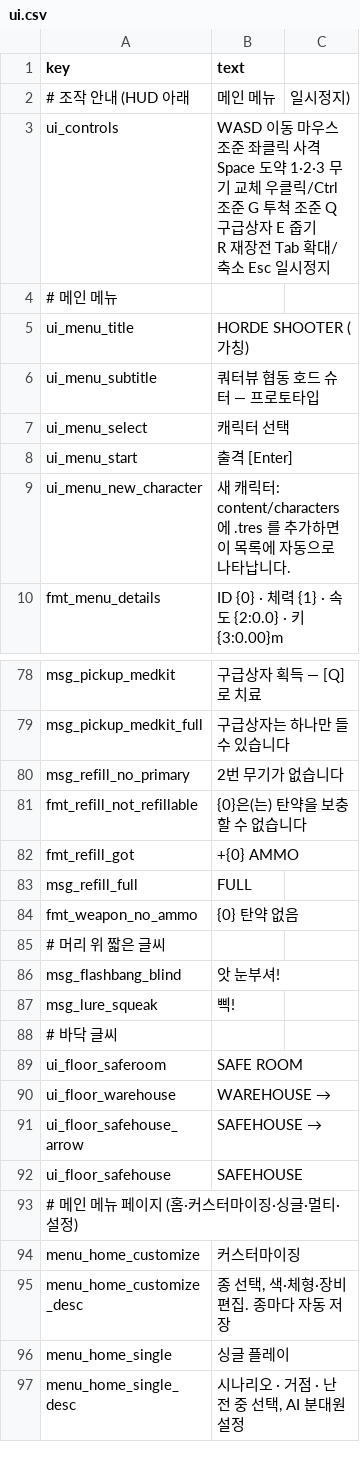
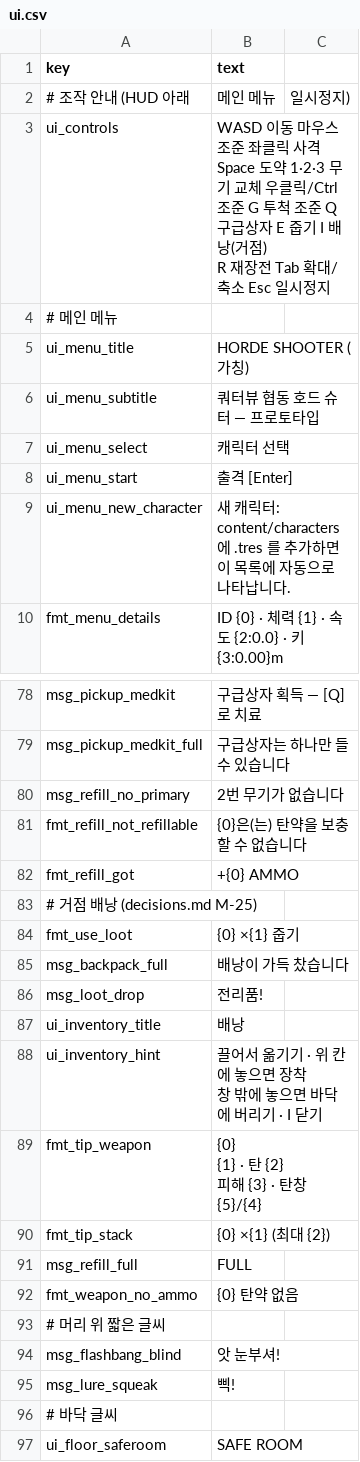
Before and after one commit to minidice/game-plushpanic-hordeshooter, a CSV file: game/content/lan/kor/ui.csv, drawn as a sheet; only a part is shown, gaps mark what is left out; the shorter side is filled out with more unchanged rows.

```diff
--- a/game/content/lan/kor/ui.csv
+++ b/game/content/lan/kor/ui.csv
@@ -2,4 +2,4 @@ key,text
 # 조작 안내 (HUD 아래, 메인 메뉴, 일시정지)
-ui_controls,"WASD 이동   마우스 조준   좌클릭 사격   Space 도약   1·2·3 무기 교체   우클릭/Ctrl 조준   G 투척 조준   Q 구급상자   E 줍기
-R 재장전   Tab 확대/축소   Esc 일시정지"
+ui_controls,"WASD 이동   마우스 조준   좌클릭 사격   Space 도약   1·2·3 무기 교체   우클릭/Ctrl 조준   G 투척 조준   Q 구급상자   E 줍기   I 배낭(거점)
+R 재장전   Tab 확대/축소   Esc 일시정지"
 # 메인 메뉴
@@ -83,2 +83,13 @@ fmt_refill_not_refillable,{0}은(는) 탄약을 보충할 수 없습니다
 fmt_refill_got,+{0} AMMO
+# 거점 배낭 (decisions.md M-25)
+fmt_use_loot,{0} ×{1} 줍기
+msg_backpack_full,배낭이 가득 찼습니다
+msg_loot_drop,전리품!
+ui_inventory_title,배낭
+ui_inventory_hint,"끌어서 옮기기 · 위 칸에 놓으면 장착
+창 밖에 놓으면 바닥에 버리기 · I 닫기"
+fmt_tip_weapon,"{0}
+{1} · 탄 {2}
+피해 {3} · 탄창 {5}/{4}"
+fmt_tip_stack,{0} ×{1}  (최대 {2})
 msg_refill_full,FULL
```
Also changed, not shown: game/content/data/weapon_types.csv, game/content/data/weapons.csv, 39 other files.
